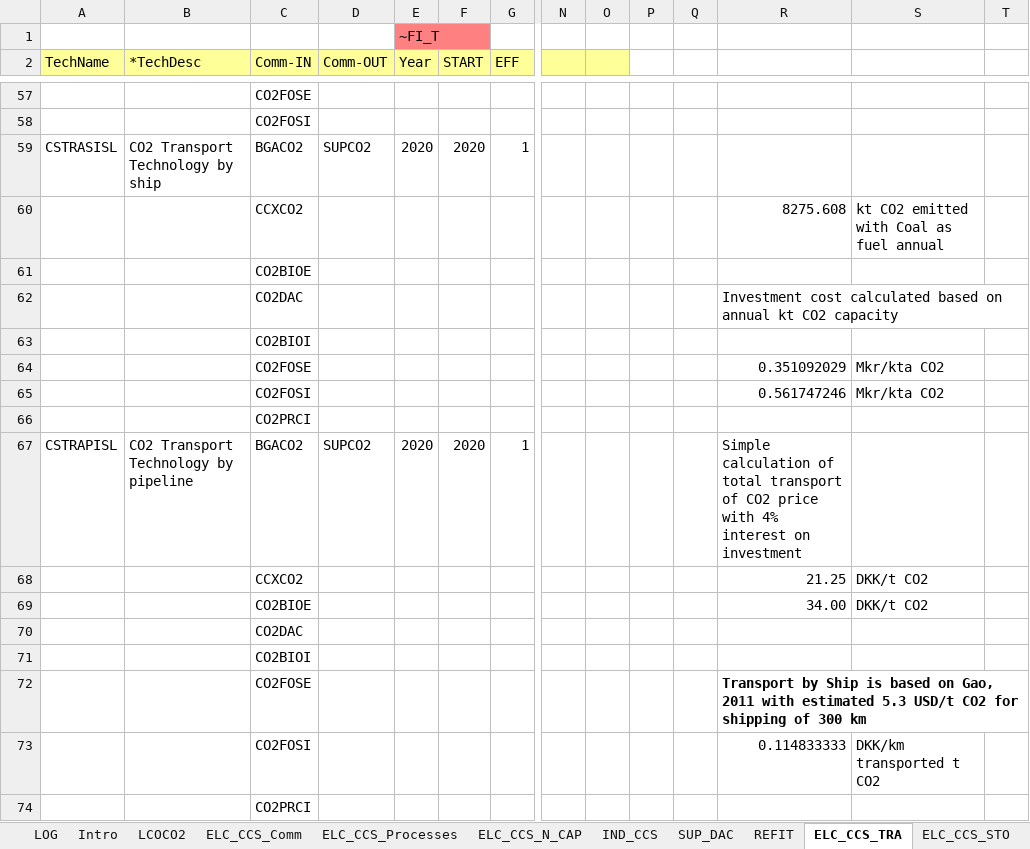
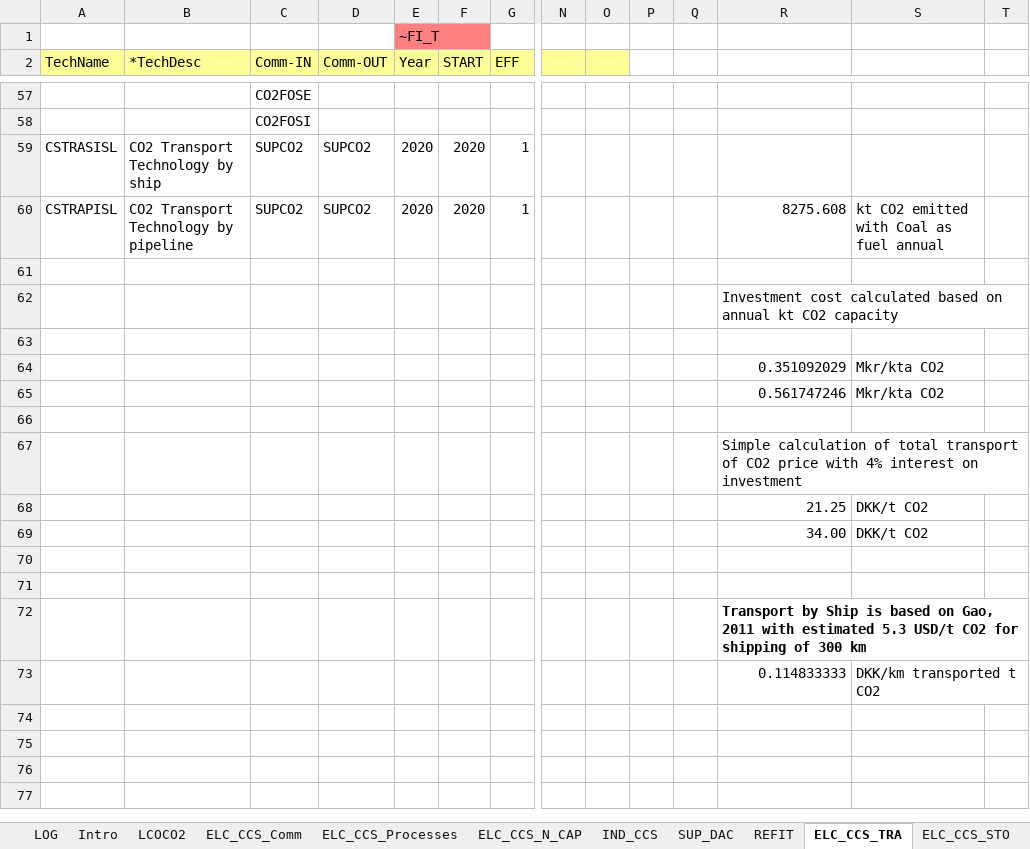
Before and after one commit to MikkelBosack/EnergyIsland, an Excel workbook: SubRES_TMPL/SubRes_ELC_CCS_Techs.xlsx, sheet ELC_CCS_TRA, drawn as a sheet; only a part is shown, gaps mark what is left out; values as stored, in another font and other column widths than the file's, no borders; removed rows and columns are numbered as before the commit, all else as after; rows hold the shown columns only; the diff names each change by its address in the sheet, - before the commit and + after, or states it on an @@ line.

Commit message:
change input commodity for co2 island process

```diff
--- a/SubRES_TMPL/SubRes_ELC_CCS_Techs.xlsx (sheet ELC_CCS_TRA)
+++ b/SubRES_TMPL/SubRes_ELC_CCS_Techs.xlsx (sheet ELC_CCS_TRA)
-C59 (Comm-IN): BGACO2
+C59 (Comm-IN): SUPCO2
-row 60:  |  | CCXCO2 |  |  |  |  |  |  |  |  | 8275.608 | kt CO2 emitted with Coal as fuel annual
-row 61:  |  | CO2BIOE
-row 62:  |  | CO2DAC |  |  |  |  |  |  |  |  | Investment cost calculated based on annual kt CO2 capacity
-row 63:  |  | CO2BIOI
-row 64:  |  | CO2FOSE |  |  |  |  |  |  |  |  | 0.351092029 | Mkr/kta CO2
-row 65:  |  | CO2FOSI |  |  |  |  |  |  |  |  | 0.561747246 | Mkr/kta CO2
-row 66:  |  | CO2PRCI
-C60 (Comm-IN): BGACO2
+C60 (Comm-IN): SUPCO2
-R60: Simple calculation of total transport of CO2 price with 4% interest on investment
+R60: 8275.608
-S60: (empty)
+S60: kt CO2 emitted with Coal as fuel annual
+row 61: (empty)
+row 62:  |  |  |  |  |  |  |  |  |  |  | Investment cost calculated based on annual kt CO2 capacity
+row 63: (empty)
+row 64:  |  |  |  |  |  |  |  |  |  |  | 0.351092029 | Mkr/kta CO2
+row 65:  |  |  |  |  |  |  |  |  |  |  | 0.561747246 | Mkr/kta CO2
+row 66: (empty)
+row 67:  |  |  |  |  |  |  |  |  |  |  | Simple calculation of total transport of CO2 price with 4% interest on investment
-C68 (Comm-IN): CCXCO2
+C68 (Comm-IN): (empty)
-C69 (Comm-IN): CO2BIOE
+C69 (Comm-IN): (empty)
-C70 (Comm-IN): CO2DAC
+C70 (Comm-IN): (empty)
-C71 (Comm-IN): CO2BIOI
+C71 (Comm-IN): (empty)
-C72 (Comm-IN): CO2FOSE
+C72 (Comm-IN): (empty)
-C73 (Comm-IN): CO2FOSI
+C73 (Comm-IN): (empty)
-row 74:  |  | CO2PRCI
```
Also changed, not shown: formulas that keep their value.
